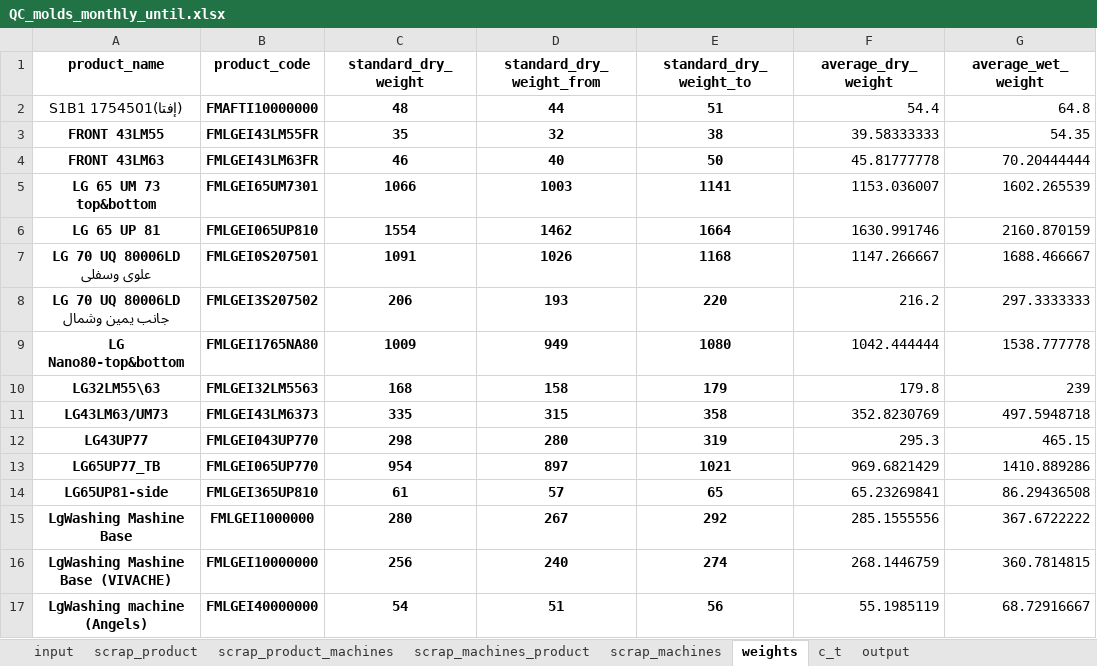
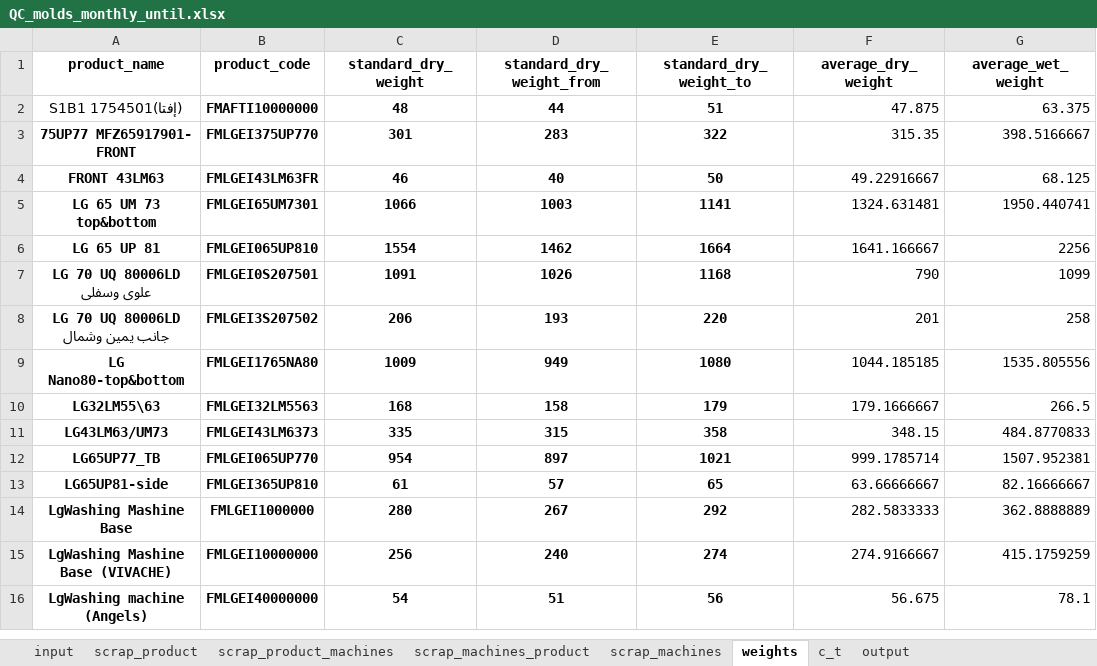
Before and after one commit to esmallah/data_assistant, an Excel workbook: apps/analysis/formats/QC_molds_monthly_until.xlsx, sheet weights, drawn as a sheet; only a part is shown; values as stored, in another font and other column widths than the file's, no borders; removed rows and columns are numbered as before the commit, all else as after; the diff covers the shown part only; the diff names each change by its address in the sheet, - before the commit and + after, or states it on an @@ line.

```diff
--- a/apps/analysis/formats/QC_molds_monthly_until.xlsx (sheet weights)
+++ b/apps/analysis/formats/QC_molds_monthly_until.xlsx (sheet weights)
-F2 (average_dry_weight): 54.4
+F2 (average_dry_weight): 47.875
-G2 (average_wet_weight): 64.8
+G2 (average_wet_weight): 63.375
-row 3: FRONT 43LM55 | FMLGEI43LM55FR | 35 | 32 | 38 | 39.58333333 | 54.35
+row 3: 75UP77 MFZ65917901- FRONT | FMLGEI375UP770 | 301 | 283 | 322 | 315.35 | 398.5166667
-F4 (average_dry_weight): 45.81777778
+F4 (average_dry_weight): 49.22916667
-G4 (average_wet_weight): 70.20444444
+G4 (average_wet_weight): 68.125
-F5 (average_dry_weight): 1153.036007
+F5 (average_dry_weight): 1324.631481
-G5 (average_wet_weight): 1602.265539
+G5 (average_wet_weight): 1950.440741
-F6 (average_dry_weight): 1630.991746
+F6 (average_dry_weight): 1641.166667
-G6 (average_wet_weight): 2160.870159
+G6 (average_wet_weight): 2256
-F7 (average_dry_weight): 1147.266667
+F7 (average_dry_weight): 790
-G7 (average_wet_weight): 1688.466667
+G7 (average_wet_weight): 1099
-F8 (average_dry_weight): 216.2
+F8 (average_dry_weight): 201
-G8 (average_wet_weight): 297.3333333
+G8 (average_wet_weight): 258
-F9 (average_dry_weight): 1042.444444
+F9 (average_dry_weight): 1044.185185
-G9 (average_wet_weight): 1538.777778
+G9 (average_wet_weight): 1535.805556
-F10 (average_dry_weight): 179.8
+F10 (average_dry_weight): 179.1666667
-G10 (average_wet_weight): 239
+G10 (average_wet_weight): 266.5
-F11 (average_dry_weight): 352.8230769
+F11 (average_dry_weight): 348.15
-G11 (average_wet_weight): 497.5948718
+G11 (average_wet_weight): 484.8770833
-row 12: LG43UP77 | FMLGEI043UP770 | 298 | 280 | 319 | 295.3 | 465.15
-F12 (average_dry_weight): 969.6821429
+F12 (average_dry_weight): 999.1785714
-G12 (average_wet_weight): 1410.889286
+G12 (average_wet_weight): 1507.952381
-F13 (average_dry_weight): 65.23269841
+F13 (average_dry_weight): 63.66666667
-G13 (average_wet_weight): 86.29436508
+G13 (average_wet_weight): 82.16666667
-F14 (average_dry_weight): 285.1555556
+F14 (average_dry_weight): 282.5833333
-G14 (average_wet_weight): 367.6722222
+G14 (average_wet_weight): 362.8888889
-F15 (average_dry_weight): 268.1446759
+F15 (average_dry_weight): 274.9166667
-G15 (average_wet_weight): 360.7814815
+G15 (average_wet_weight): 415.1759259
-F16 (average_dry_weight): 55.1985119
+F16 (average_dry_weight): 56.675
-G16 (average_wet_weight): 68.72916667
+G16 (average_wet_weight): 78.1
```
Also changed, not shown: 10 added rows, 26 removed rows and 96 edited cells elsewhere in this sheet, sheet input, sheet output, sheet scrap_product_machines, sheet scrap_machines_product, sheet scrap_product, sheet c_t, 1 more sheet, apps/analysis/formats/QC_molds_daily_archive.xlsx, apps/analysis/formats/QC_molds_daily_summary.xlsx, 9 other files.
